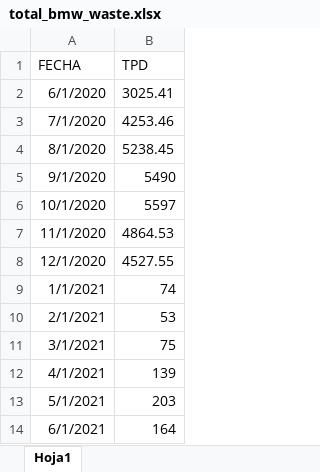
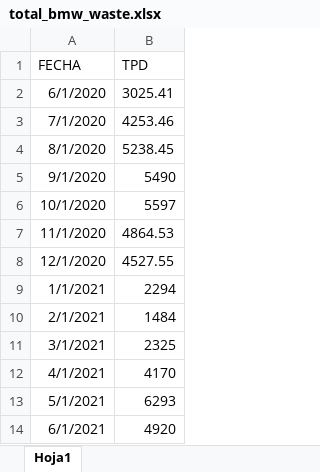
Before and after one commit to DavidGD03/plastics-COVID_project, an Excel workbook: data/india/total_bmw_waste.xlsx, sheet Hoja1, drawn as a sheet; values as stored, in another font and other column widths than the file's, no borders; the diff names each change by its address in the sheet, - before the commit and + after, or states it on an @@ line.

Commit message:
Modificación toneladas por día a toneladas totales

```diff
--- a/data/india/total_bmw_waste.xlsx (sheet Hoja1)
+++ b/data/india/total_bmw_waste.xlsx (sheet Hoja1)
-B9 (TPD): 74
+B9 (TPD): 2294
-B10 (TPD): 53
+B10 (TPD): 1484
-B11 (TPD): 75
+B11 (TPD): 2325
-B12 (TPD): 139
+B12 (TPD): 4170
-B13 (TPD): 203
+B13 (TPD): 6293
-B14 (TPD): 164
+B14 (TPD): 4920
```
